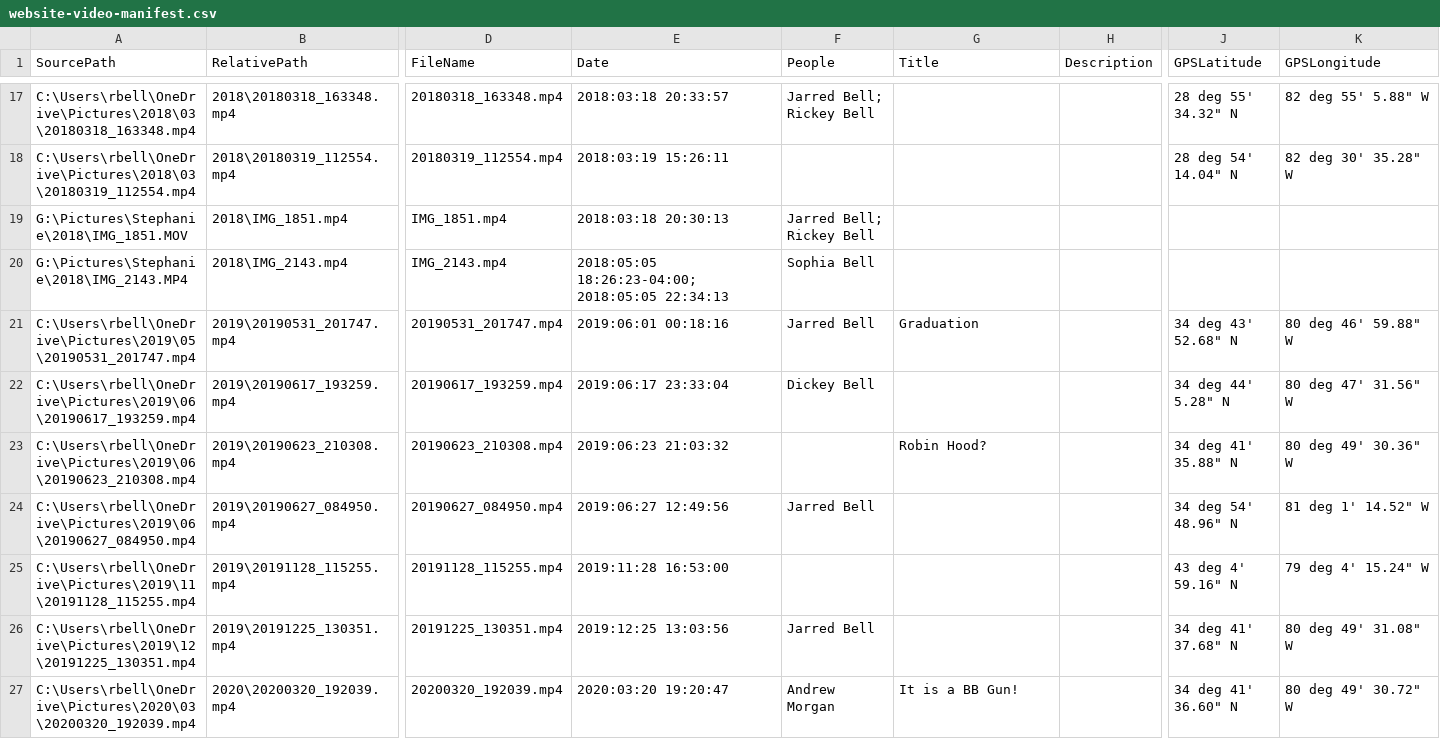
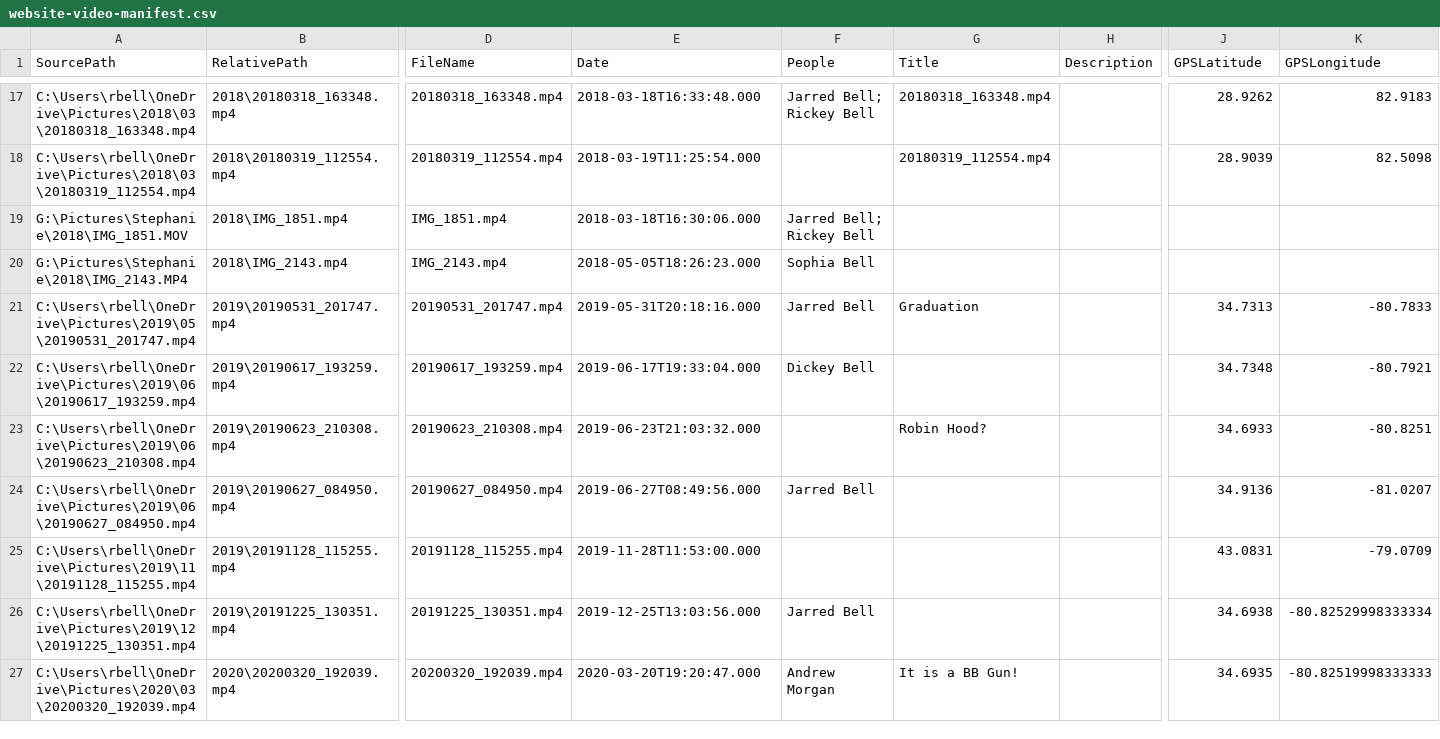
Before and after one commit to rickeybell/bell-family-archive, a CSV file: website-video-manifest.csv, drawn as a sheet; only a part is shown, gaps mark what is left out; the diff covers the shown part only; the diff names each change by its address in the sheet, - before the commit and + after, or states it on an @@ line.

```diff
--- a/website-video-manifest.csv
+++ b/website-video-manifest.csv
-E17 (Date): 2018:03:18 20:33:57
+E17 (Date): 2018-03-18T16:33:48.000
-G17 (Title): (empty)
+G17 (Title): 20180318_163348.mp4
-J17 (GPSLatitude): 28 deg 55' 34.32" N
+J17 (GPSLatitude): 28.9262
-K17 (GPSLongitude): 82 deg 55' 5.88" W
+K17 (GPSLongitude): 82.9183
-E18 (Date): 2018:03:19 15:26:11
+E18 (Date): 2018-03-19T11:25:54.000
-G18 (Title): (empty)
+G18 (Title): 20180319_112554.mp4
-J18 (GPSLatitude): 28 deg 54' 14.04" N
+J18 (GPSLatitude): 28.9039
-K18 (GPSLongitude): 82 deg 30' 35.28" W
+K18 (GPSLongitude): 82.5098
-E19 (Date): 2018:03:18 20:30:13
+E19 (Date): 2018-03-18T16:30:06.000
-E20 (Date): 2018:05:05 18:26:23-04:00; 2018:05:05 22:34:13
+E20 (Date): 2018-05-05T18:26:23.000
-E21 (Date): 2019:06:01 00:18:16
+E21 (Date): 2019-05-31T20:18:16.000
-J21 (GPSLatitude): 34 deg 43' 52.68" N
+J21 (GPSLatitude): 34.7313
-K21 (GPSLongitude): 80 deg 46' 59.88" W
+K21 (GPSLongitude): -80.7833
-E22 (Date): 2019:06:17 23:33:04
+E22 (Date): 2019-06-17T19:33:04.000
-J22 (GPSLatitude): 34 deg 44' 5.28" N
+J22 (GPSLatitude): 34.7348
-K22 (GPSLongitude): 80 deg 47' 31.56" W
+K22 (GPSLongitude): -80.7921
-E23 (Date): 2019:06:23 21:03:32
+E23 (Date): 2019-06-23T21:03:32.000
-J23 (GPSLatitude): 34 deg 41' 35.88" N
+J23 (GPSLatitude): 34.6933
-K23 (GPSLongitude): 80 deg 49' 30.36" W
+K23 (GPSLongitude): -80.8251
-E24 (Date): 2019:06:27 12:49:56
+E24 (Date): 2019-06-27T08:49:56.000
-J24 (GPSLatitude): 34 deg 54' 48.96" N
+J24 (GPSLatitude): 34.9136
-K24 (GPSLongitude): 81 deg 1' 14.52" W
+K24 (GPSLongitude): -81.0207
-E25 (Date): 2019:11:28 16:53:00
+E25 (Date): 2019-11-28T11:53:00.000
-J25 (GPSLatitude): 43 deg 4' 59.16" N
+J25 (GPSLatitude): 43.0831
-K25 (GPSLongitude): 79 deg 4' 15.24" W
+K25 (GPSLongitude): -79.0709
-E26 (Date): 2019:12:25 13:03:56
+E26 (Date): 2019-12-25T13:03:56.000
-J26 (GPSLatitude): 34 deg 41' 37.68" N
+J26 (GPSLatitude): 34.6938
-K26 (GPSLongitude): 80 deg 49' 31.08" W
+K26 (GPSLongitude): -80.82529998333334
-E27 (Date): 2020:03:20 19:20:47
+E27 (Date): 2020-03-20T19:20:47.000
-J27 (GPSLatitude): 34 deg 41' 36.60" N
+J27 (GPSLatitude): 34.6935
-K27 (GPSLongitude): 80 deg 49' 30.72" W
+K27 (GPSLongitude): -80.82519998333333
```
Also changed, not shown: 115 edited cells elsewhere in this file, 2 other files.
